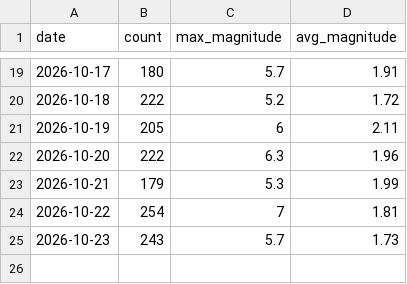
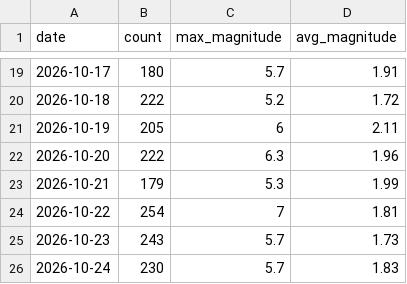
Before and after one commit to RuHRabin/earthpulse, a CSV file: data/history.csv, drawn as a sheet; only a part is shown, gaps mark what is left out.

```diff
--- a/data/history.csv
+++ b/data/history.csv
@@ -25 +25,2 @@ date,count,max_magnitude,avg_magnitude
 2026-10-23,243,5.7,1.73
+2026-10-24,230,5.7,1.83
```
Also changed, not shown: 1 other file.
